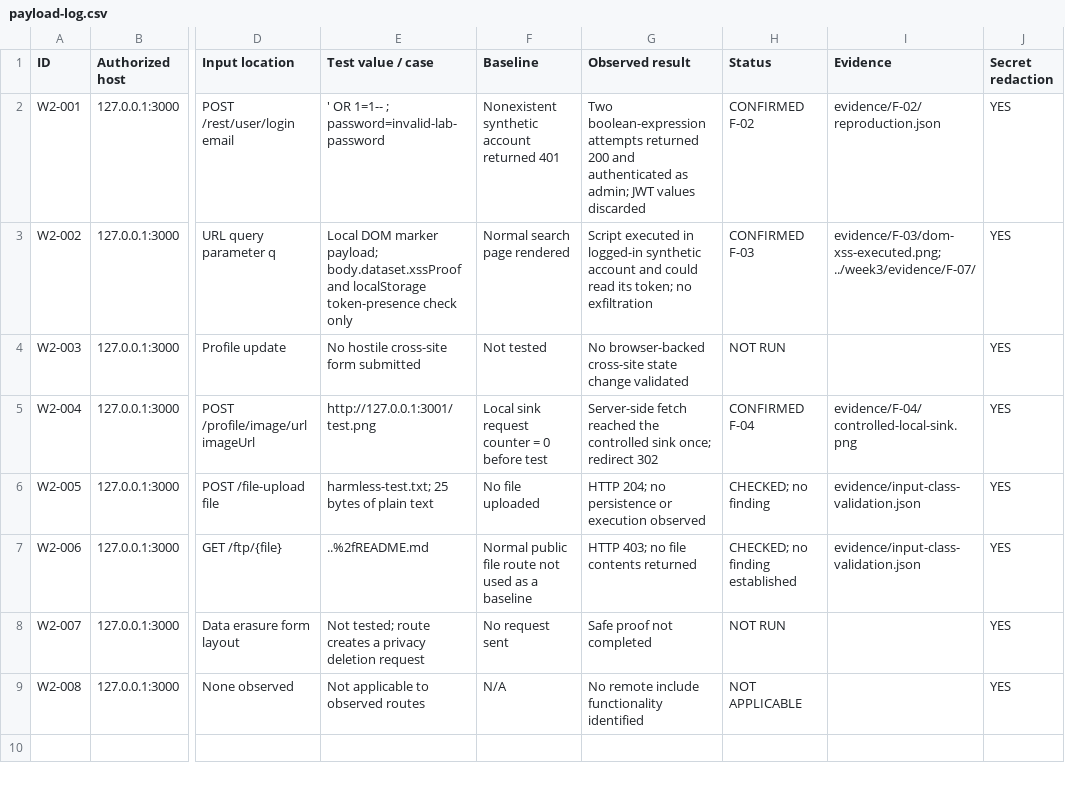
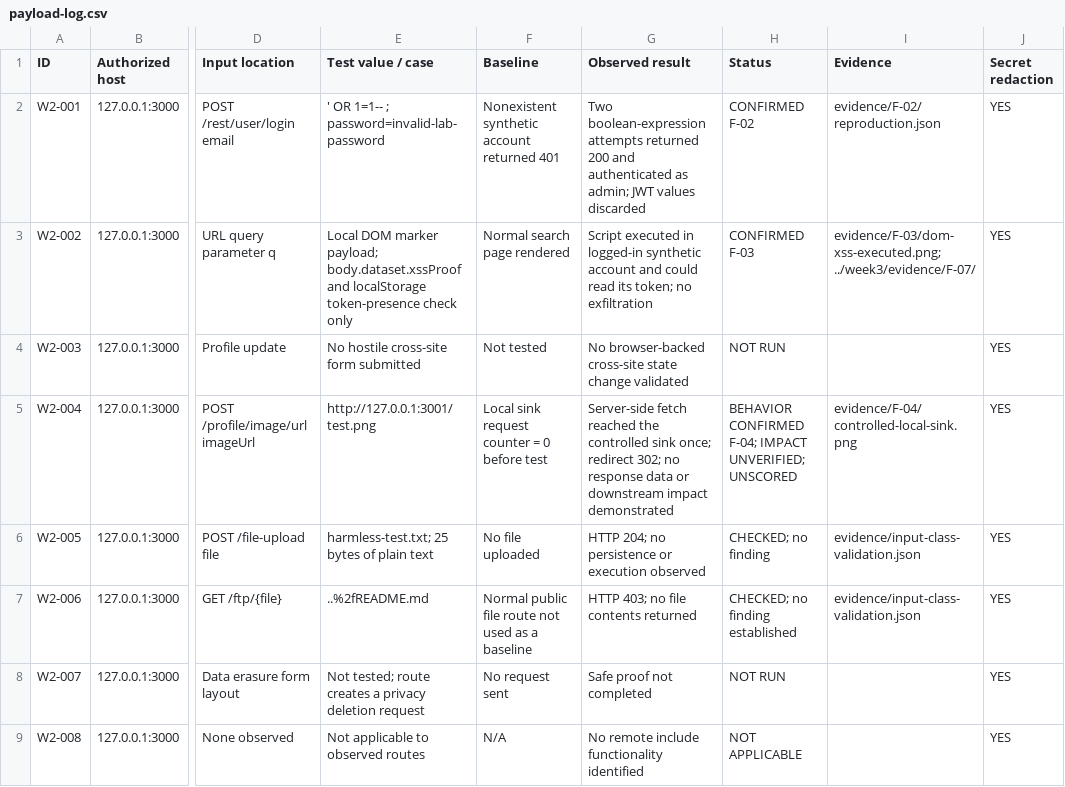
Before and after one commit to deboo-07/WebHunter, a CSV file: week2/payload-log.csv, drawn as a sheet; only a part is shown, gaps mark what is left out; the diff names each change by its address in the sheet, - before the commit and + after, or states it on an @@ line.

```diff
--- a/week2/payload-log.csv
+++ b/week2/payload-log.csv
-G5 (Observed result): …once; redirect 302
+G5 (Observed result): …once; redirect 302; no response data or downstream impact demonstrated
-H5 (Status): CONFIRMED F-04
+H5 (Status): BEHAVIOR CONFIRMED F-04; IMPACT UNVERIFIED; UNSCORED
```
Also changed, not shown: week1/request-response-inventory.csv, 51 other files.
